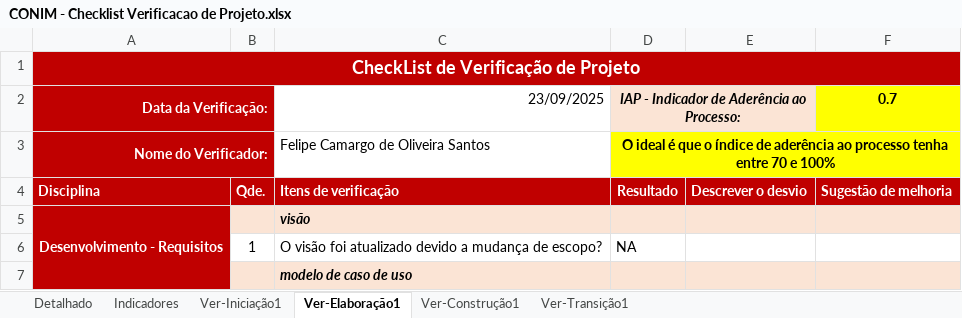
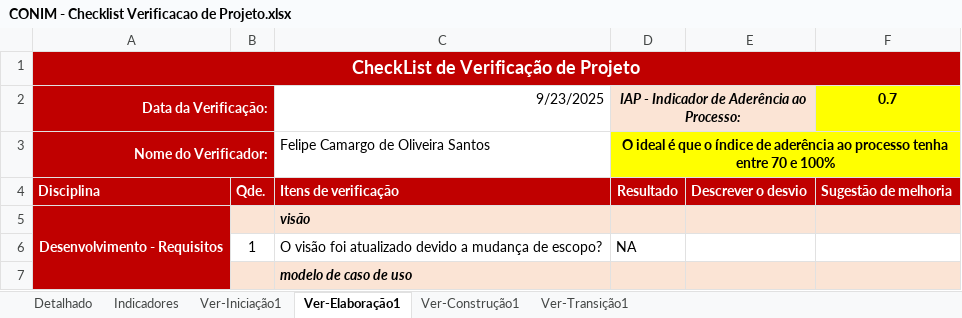
Before and after one commit to ProjetoMurakami/CONIM_ContractImovel, an Excel workbook: 6.Gerenciamento de Projeto/CONIM - Checklist Verificacao de Projeto.xlsx, sheet Ver-Elaboração1, drawn as a sheet; only a part is shown; values as stored, in another font and other column widths than the file's, no borders; charts and pictures not drawn; the diff names each change by its address in the sheet, - before the commit and + after, or states it on an @@ line.

```diff
--- a/6.Gerenciamento de Projeto/CONIM - Checklist Verificacao de Projeto.xlsx (sheet Ver-Elaboração1)
+++ b/6.Gerenciamento de Projeto/CONIM - Checklist Verificacao de Projeto.xlsx (sheet Ver-Elaboração1)
-C2: 23/09/2025
+C2: 9/23/2025
```
Also changed, not shown: sheet Detalhado, sheet Ver-Construção1, sheet Indicadores, hidden cells, charts or pictures, 4.Teste/CONIM - Roteiro de Teste.xlsx, 6.Gerenciamento de Projeto/CONIM - Planejamento e Controle do Projeto.xlsx, 1 other file.
